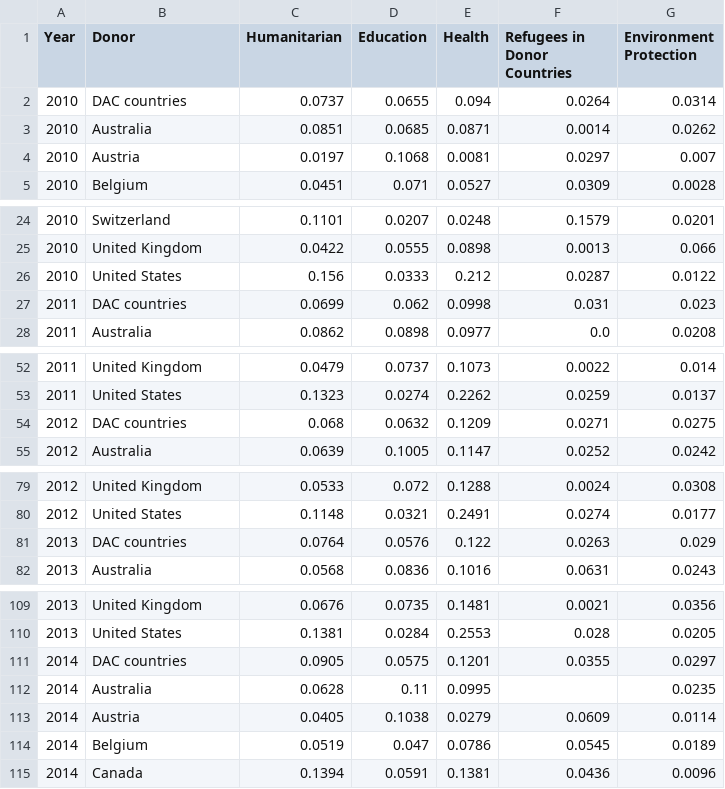
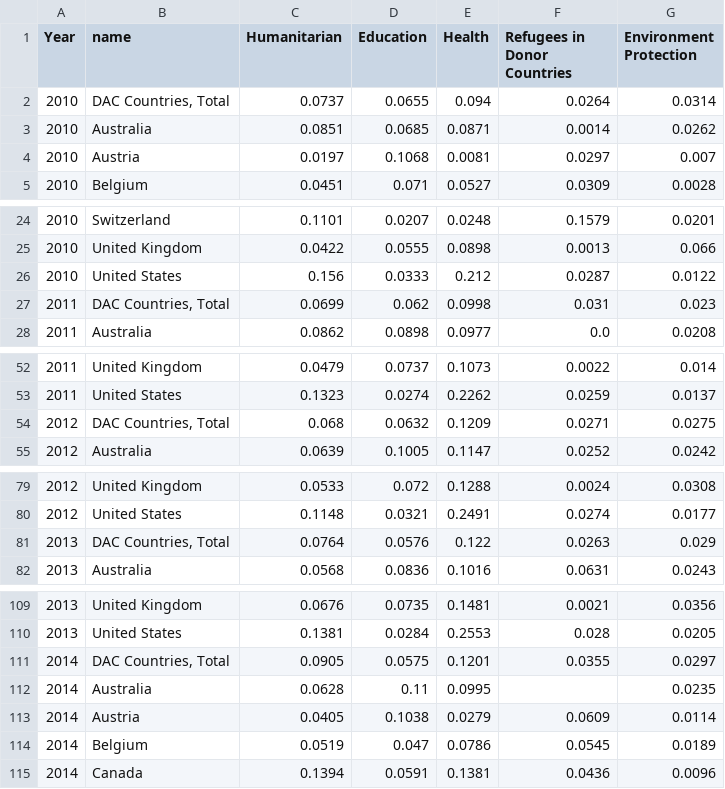
Before and after one commit to ONEcampaign/oda-dashboard, a CSV file: topic_page/key_sector_shares.csv, drawn as a sheet; only a part is shown, gaps mark what is left out; the diff covers the shown part only.

```diff
--- a/topic_page/key_sector_shares.csv
+++ b/topic_page/key_sector_shares.csv
@@ -1,3 +1,3 @@
-Year,Donor,Humanitarian,Education,Health,Refugees in Donor Countries,Environment Protection
-2010,DAC countries,0.0737,0.0655,0.094,0.0264,0.0314
+Year,name,Humanitarian,Education,Health,Refugees in Donor Countries,Environment Protection
+2010,"DAC Countries, Total",0.0737,0.0655,0.094,0.0264,0.0314
 2010,Australia,0.0851,0.0685,0.0871,0.0014,0.0262
@@ -26,3 +26,3 @@ Year,Donor,Humanitarian,Education,Health,Refugees in Donor Countries,Environment
 2010,United States,0.156,0.0333,0.212,0.0287,0.0122
-2011,DAC countries,0.0699,0.062,0.0998,0.031,0.023
+2011,"DAC Countries, Total",0.0699,0.062,0.0998,0.031,0.023
 2011,Australia,0.0862,0.0898,0.0977,0.0,0.0208
@@ -53,3 +53,3 @@ Year,Donor,Humanitarian,Education,Health,Refugees in Donor Countries,Environment
 2011,United States,0.1323,0.0274,0.2262,0.0259,0.0137
-2012,DAC countries,0.068,0.0632,0.1209,0.0271,0.0275
+2012,"DAC Countries, Total",0.068,0.0632,0.1209,0.0271,0.0275
 2012,Australia,0.0639,0.1005,0.1147,0.0252,0.0242
@@ -80,3 +80,3 @@ Year,Donor,Humanitarian,Education,Health,Refugees in Donor Countries,Environment
 2012,United States,0.1148,0.0321,0.2491,0.0274,0.0177
-2013,DAC countries,0.0764,0.0576,0.122,0.0263,0.029
+2013,"DAC Countries, Total",0.0764,0.0576,0.122,0.0263,0.029
 2013,Australia,0.0568,0.0836,0.1016,0.0631,0.0243
@@ -110,3 +110,3 @@ Year,Donor,Humanitarian,Education,Health,Refugees in Donor Countries,Environment
 2013,United States,0.1381,0.0284,0.2553,0.028,0.0205
-2014,DAC countries,0.0905,0.0575,0.1201,0.0355,0.0297
+2014,"DAC Countries, Total",0.0905,0.0575,0.1201,0.0355,0.0297
 2014,Australia,0.0628,0.11,0.0995,,0.0235
```
Also changed, not shown: 10 edited cells elsewhere in this file, topic_page/aid_to_africa_ts.csv, topic_page/aid_to_health_ts.csv, 6 other files.
